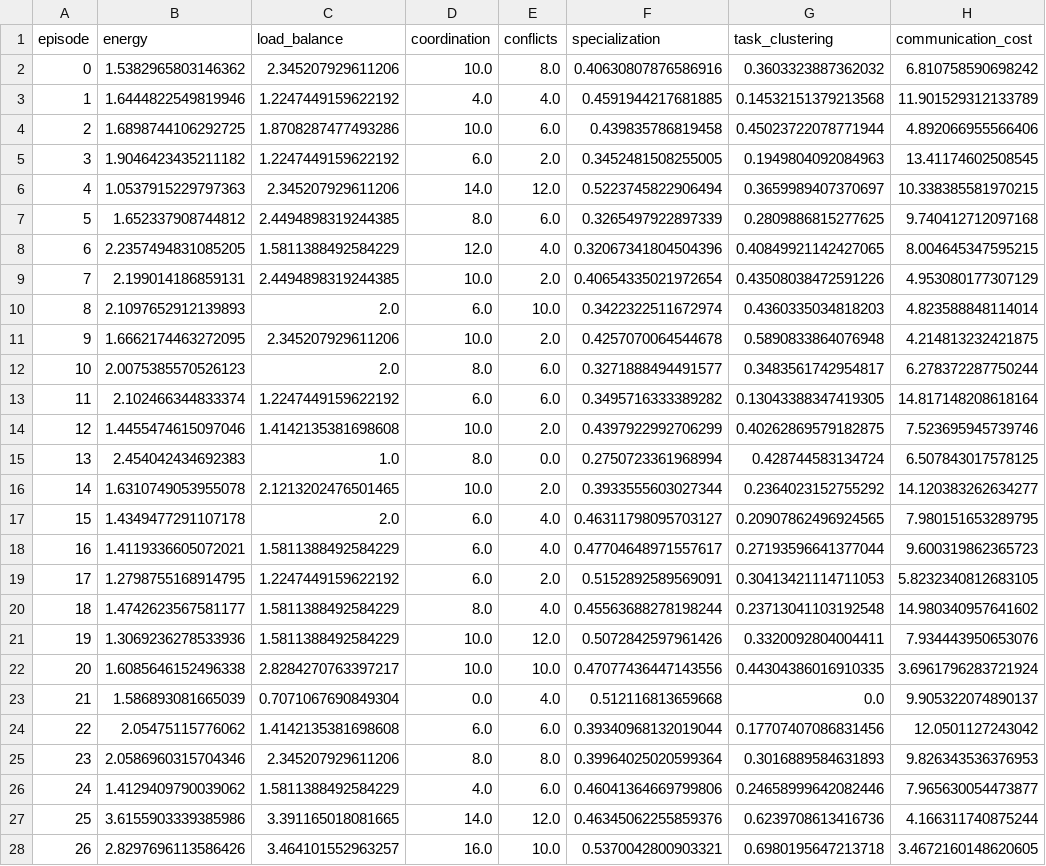
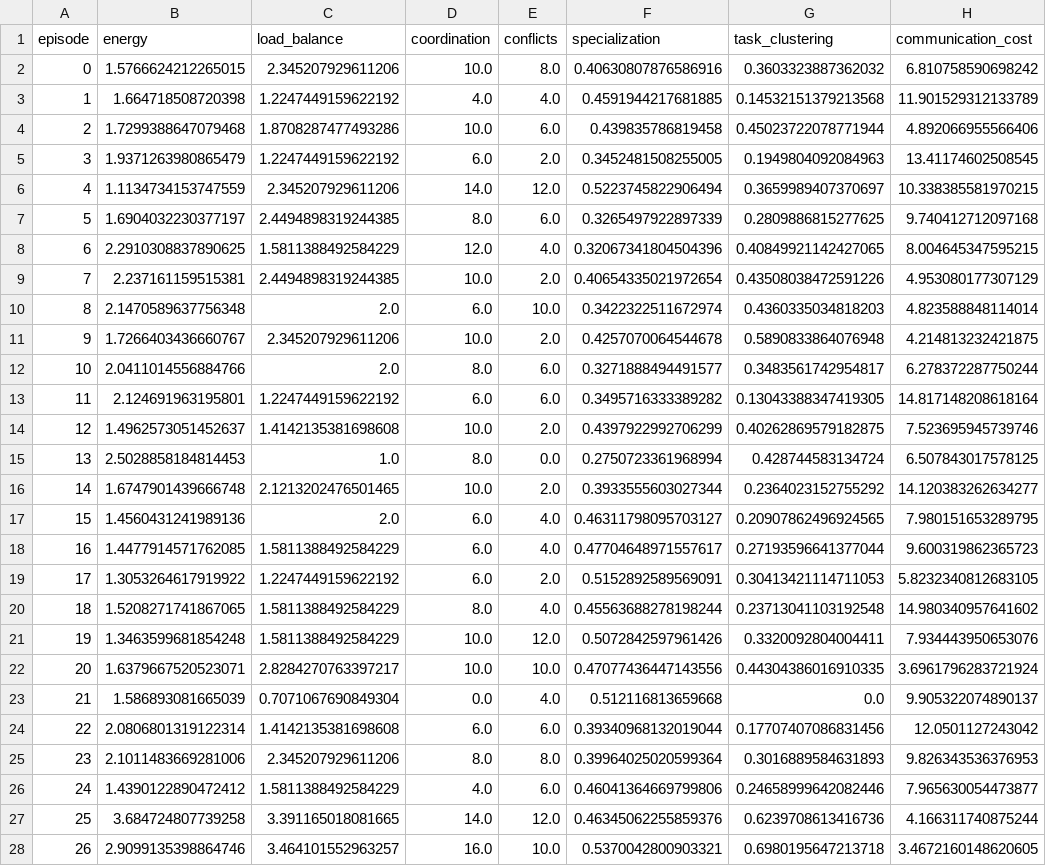
Before and after one commit to vetterjulius/agents-as-energy-landscapes, a CSV file: results/dynamic_task_shift_static_energy.csv, drawn as a sheet; only a part is shown; the diff covers the shown part only; the diff names each change by its address in the sheet, - before the commit and + after, or states it on an @@ line.

```diff
--- a/results/dynamic_task_shift_static_energy.csv
+++ b/results/dynamic_task_shift_static_energy.csv
-B2 (energy): 1.5382965803146362
+B2 (energy): 1.5766624212265015
-B3 (energy): 1.6444822549819946
+B3 (energy): 1.664718508720398
-B4 (energy): 1.6898744106292725
+B4 (energy): 1.7299388647079468
-B5 (energy): 1.9046423435211182
+B5 (energy): 1.9371263980865479
-B6 (energy): 1.0537915229797363
+B6 (energy): 1.1134734153747559
-B7 (energy): 1.652337908744812
+B7 (energy): 1.6904032230377197
-B8 (energy): 2.2357494831085205
+B8 (energy): 2.2910308837890625
-B9 (energy): 2.199014186859131
+B9 (energy): 2.237161159515381
-B10 (energy): 2.1097652912139893
+B10 (energy): 2.1470589637756348
-B11 (energy): 1.6662174463272095
+B11 (energy): 1.7266403436660767
-B12 (energy): 2.0075385570526123
+B12 (energy): 2.0411014556884766
-B13 (energy): 2.102466344833374
+B13 (energy): 2.124691963195801
-B14 (energy): 1.4455474615097046
+B14 (energy): 1.4962573051452637
-B15 (energy): 2.454042434692383
+B15 (energy): 2.5028858184814453
-B16 (energy): 1.6310749053955078
+B16 (energy): 1.6747901439666748
-B17 (energy): 1.4349477291107178
+B17 (energy): 1.4560431241989136
-B18 (energy): 1.4119336605072021
+B18 (energy): 1.4477914571762085
-B19 (energy): 1.2798755168914795
+B19 (energy): 1.3053264617919922
-B20 (energy): 1.4742623567581177
+B20 (energy): 1.5208271741867065
-B21 (energy): 1.3069236278533936
+B21 (energy): 1.3463599681854248
-B22 (energy): 1.6085646152496338
+B22 (energy): 1.6379667520523071
-B24 (energy): 2.05475115776062
+B24 (energy): 2.0806801319122314
-B25 (energy): 2.0586960315704346
+B25 (energy): 2.1011483669281006
-B26 (energy): 1.4129409790039062
+B26 (energy): 1.4390122890472412
-B27 (energy): 3.6155903339385986
+B27 (energy): 3.684724807739258
-B28 (energy): 2.8297696113586426
+B28 (energy): 2.9099135398864746
```
Also changed, not shown: 23 edited cells elsewhere in this file, results/benchmark_results.csv, results/benchmark_results_summary.csv, 44 other files.
